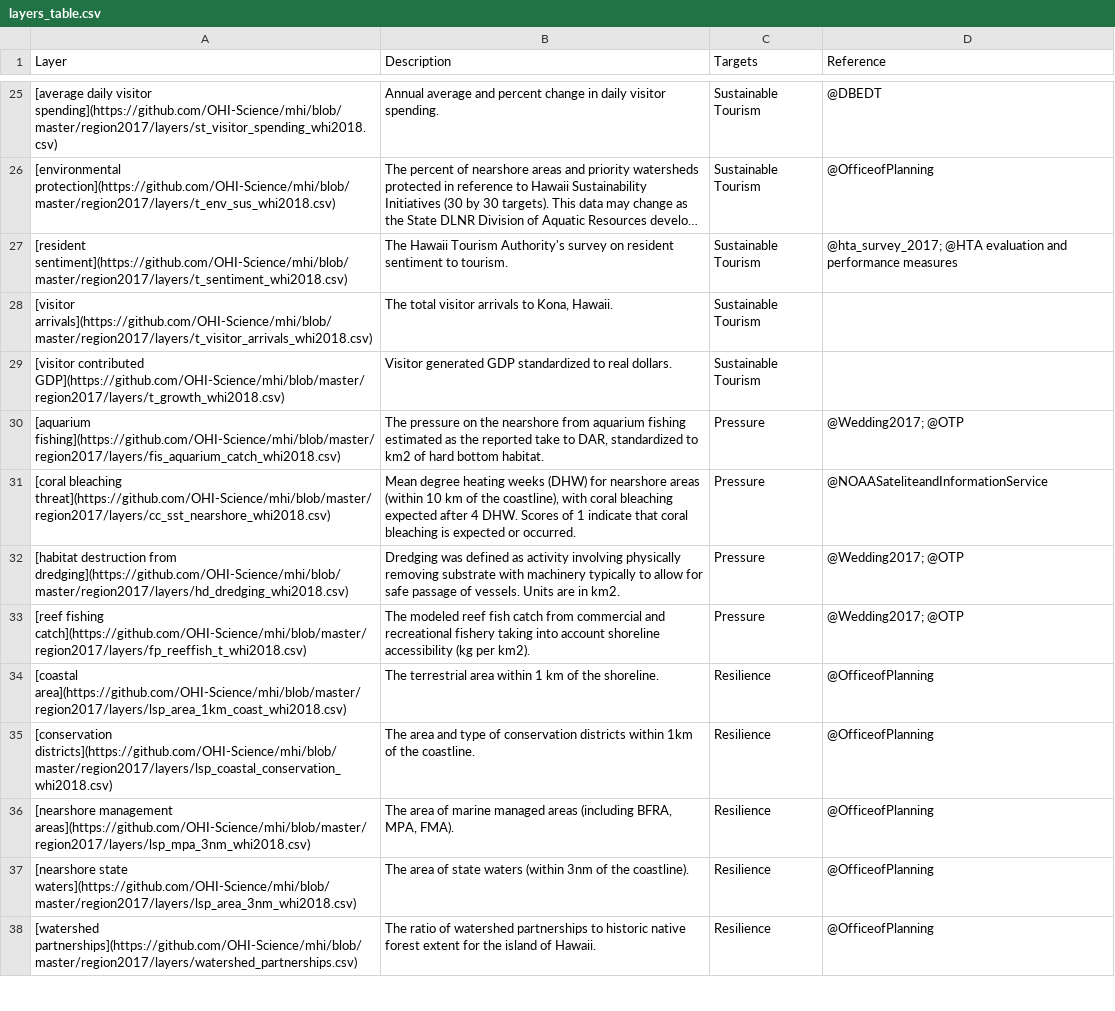
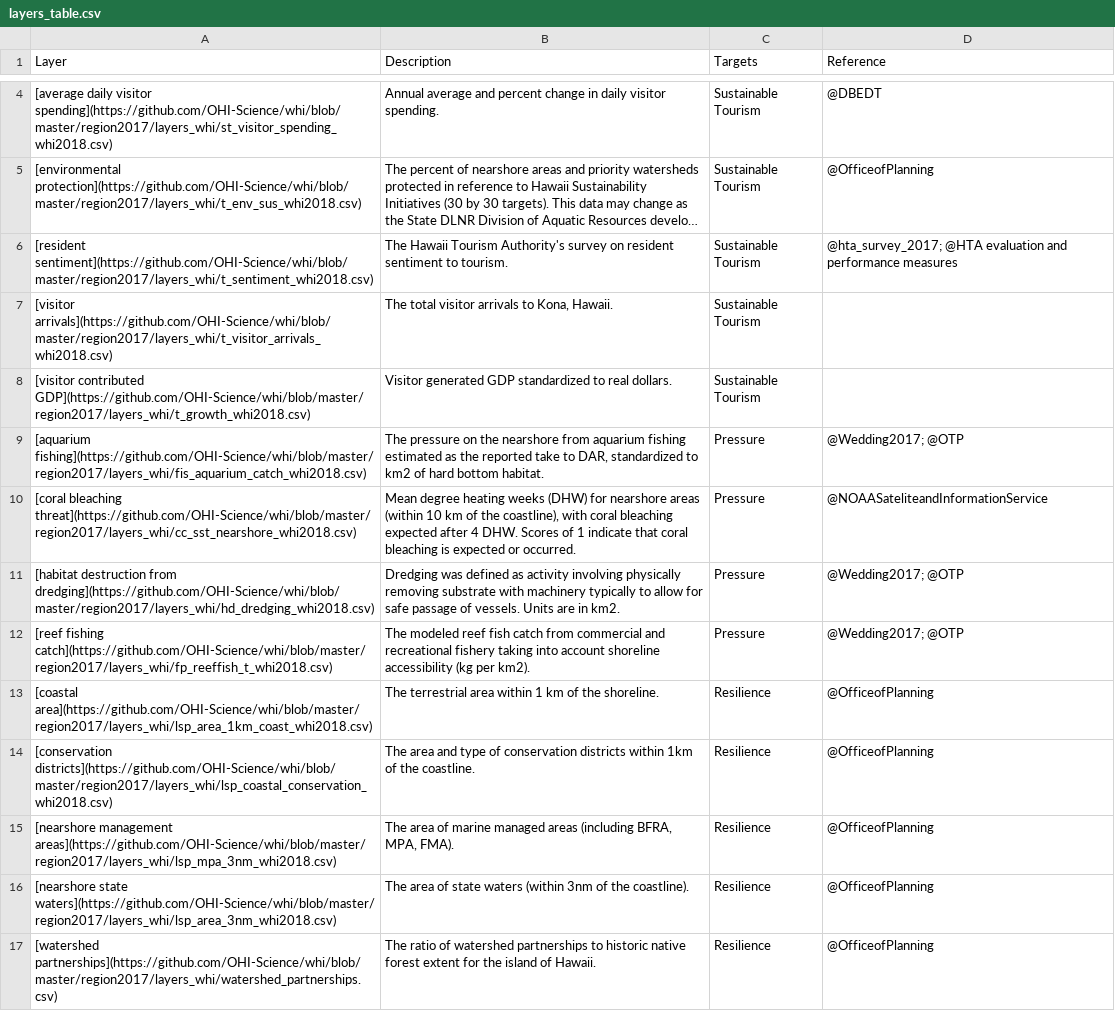
Before and after one commit to OHI-Science/whi, a CSV file: layers_table.csv, drawn as a sheet; only a part is shown, gaps mark what is left out; long unchanged cells end in …; addresses are those after the commit; the diff covers the shown part only; the diff names each change by its address in the sheet, - before the commit and + after, or states it on an @@ line.

Commit message:
@eschemmel website fix part 1 (needed layers_whi/ folder not layers/)

```diff
--- a/layers_table.csv
+++ b/layers_table.csv
-A4 (Layer): …daily visitor spending](https://github.com/OHI-Science/mhi/blob/master/region2017/layers/st_visitor_spending_whi2018.csv)
+A4 (Layer): …daily visitor spending](https://github.com/OHI-Science/whi/blob/master/region2017/layers_whi/st_visitor_spending_whi2018.csv)
-A5 (Layer): [environmental protection](https://github.com/OHI-Science/mhi/blob/master/region2017/layers/t_env_sus_whi2018.csv)
+A5 (Layer): [environmental protection](https://github.com/OHI-Science/whi/blob/master/region2017/layers_whi/t_env_sus_whi2018.csv)
-A6 (Layer): [resident sentiment](https://github.com/OHI-Science/mhi/blob/master/region2017/layers/t_sentiment_whi2018.csv)
+A6 (Layer): [resident sentiment](https://github.com/OHI-Science/whi/blob/master/region2017/layers_whi/t_sentiment_whi2018.csv)
-A7 (Layer): [visitor arrivals](https://github.com/OHI-Science/mhi/blob/master/region2017/layers/t_visitor_arrivals_whi2018.csv)
+A7 (Layer): [visitor arrivals](https://github.com/OHI-Science/whi/blob/master/region2017/layers_whi/t_visitor_arrivals_whi2018.csv)
-A8 (Layer): [visitor contributed GDP](https://github.com/OHI-Science/mhi/blob/master/region2017/layers/t_growth_whi2018.csv)
+A8 (Layer): [visitor contributed GDP](https://github.com/OHI-Science/whi/blob/master/region2017/layers_whi/t_growth_whi2018.csv)
-A9 (Layer): [aquarium fishing](https://github.com/OHI-Science/mhi/blob/master/region2017/layers/fis_aquarium_catch_whi2018.csv)
+A9 (Layer): [aquarium fishing](https://github.com/OHI-Science/whi/blob/master/region2017/layers_whi/fis_aquarium_catch_whi2018.csv)
-A10 (Layer): [coral bleaching threat](https://github.com/OHI-Science/mhi/blob/master/region2017/layers/cc_sst_nearshore_whi2018.csv)
+A10 (Layer): [coral bleaching threat](https://github.com/OHI-Science/whi/blob/master/region2017/layers_whi/cc_sst_nearshore_whi2018.csv)
-A11 (Layer): …destruction from dredging](https://github.com/OHI-Science/mhi/blob/master/region2017/layers/hd_dredging_whi2018.csv)
+A11 (Layer): …destruction from dredging](https://github.com/OHI-Science/whi/blob/master/region2017/layers_whi/hd_dredging_whi2018.csv)
-A12 (Layer): [reef fishing catch](https://github.com/OHI-Science/mhi/blob/master/region2017/layers/fp_reeffish_t_whi2018.csv)
+A12 (Layer): [reef fishing catch](https://github.com/OHI-Science/whi/blob/master/region2017/layers_whi/fp_reeffish_t_whi2018.csv)
-A13 (Layer): [coastal area](https://github.com/OHI-Science/mhi/blob/master/region2017/layers/lsp_area_1km_coast_whi2018.csv)
+A13 (Layer): [coastal area](https://github.com/OHI-Science/whi/blob/master/region2017/layers_whi/lsp_area_1km_coast_whi2018.csv)
-A14 (Layer): [conservation districts](https://github.com/OHI-Science/mhi/blob/master/region2017/layers/lsp_coastal_conservation_whi2018.csv)
+A14 (Layer): [conservation districts](https://github.com/OHI-Science/whi/blob/master/region2017/layers_whi/lsp_coastal_conservation_whi2018.csv)
-A15 (Layer): [nearshore management areas](https://github.com/OHI-Science/mhi/blob/master/region2017/layers/lsp_mpa_3nm_whi2018.csv)
+A15 (Layer): [nearshore management areas](https://github.com/OHI-Science/whi/blob/master/region2017/layers_whi/lsp_mpa_3nm_whi2018.csv)
-A16 (Layer): [nearshore state waters](https://github.com/OHI-Science/mhi/blob/master/region2017/layers/lsp_area_3nm_whi2018.csv)
+A16 (Layer): [nearshore state waters](https://github.com/OHI-Science/whi/blob/master/region2017/layers_whi/lsp_area_3nm_whi2018.csv)
-A17 (Layer): [watershed partnerships](https://github.com/OHI-Science/mhi/blob/master/region2017/layers/watershed_partnerships.csv)
+A17 (Layer): [watershed partnerships](https://github.com/OHI-Science/whi/blob/master/region2017/layers_whi/watershed_partnerships.csv)
```
Also changed, not shown: 21 added rows, 21 removed rows and 3 edited cells elsewhere in this file, 6 other files.
